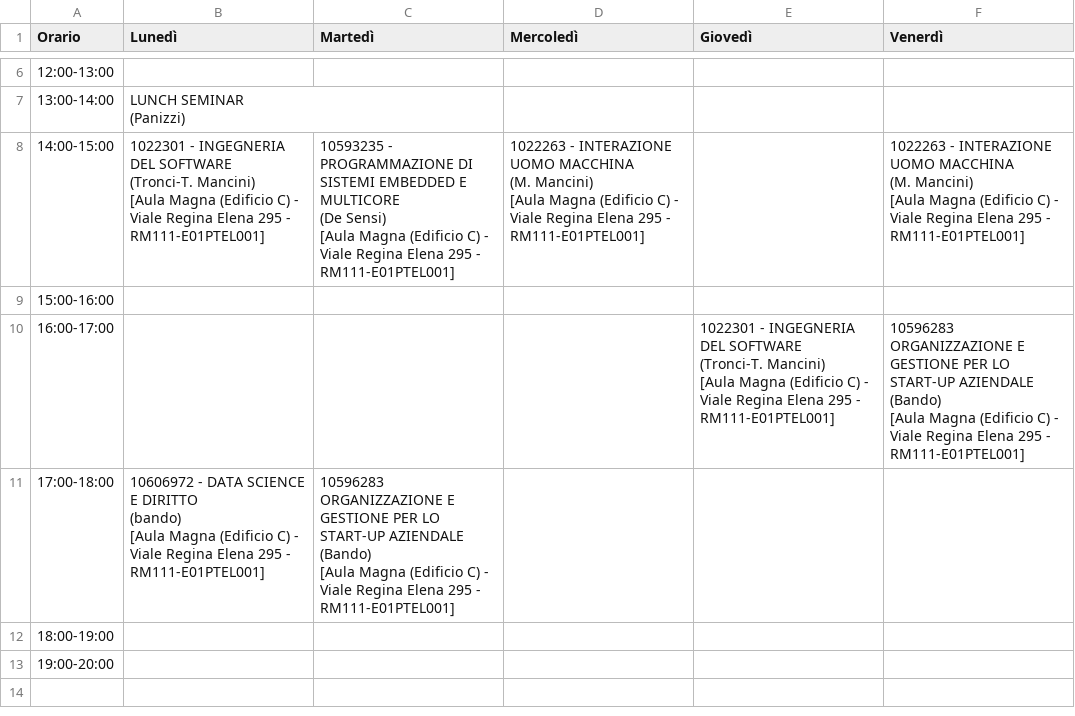
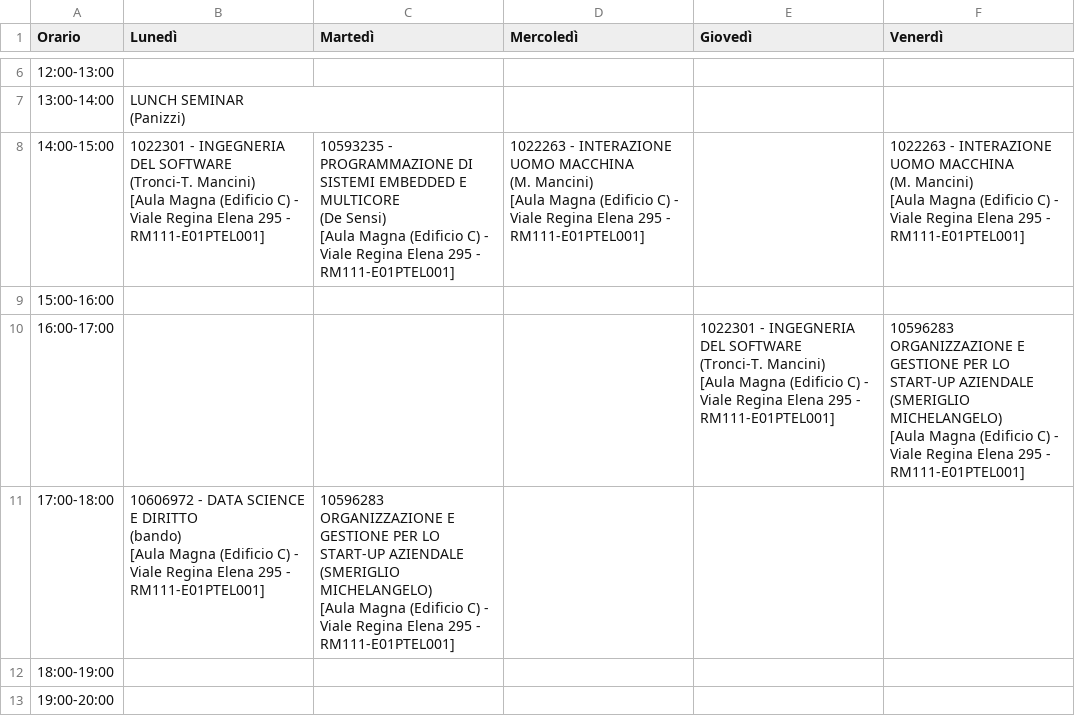
Before and after one commit to sapienzastudentsnetwork/sapienzastudentsnetwork.github.io, a CSV file: static/timetables_csv_raw/33503_Informatica_3rd-year.csv, drawn as a sheet; only a part is shown, gaps mark what is left out.

```diff
--- a/static/timetables_csv_raw/33503_Informatica_3rd-year.csv
+++ b/static/timetables_csv_raw/33503_Informatica_3rd-year.csv
@@ -34,12 +34,12 @@
 15:00-16:00,,,,,
-16:00-17:00,,,,"1022301 - INGEGNERIA DEL SOFTWARE
-(Tronci-T. Mancini)
-[Aula Magna (Edificio C) - Viale Regina Elena 295 - RM111-E01PTEL001]","10596283 ORGANIZZAZIONE E GESTIONE PER LO START-UP AZIENDALE
-(Bando)
-[Aula Magna (Edificio C) - Viale Regina Elena 295 - RM111-E01PTEL001]"
-17:00-18:00,"10606972 - DATA SCIENCE E DIRITTO
-(bando)
-[Aula Magna (Edificio C) - Viale Regina Elena 295 - RM111-E01PTEL001]","10596283 ORGANIZZAZIONE E GESTIONE PER LO START-UP AZIENDALE
-(Bando)
-[Aula Magna (Edificio C) - Viale Regina Elena 295 - RM111-E01PTEL001]",,,
+16:00-17:00,,,,"1022301 - INGEGNERIA DEL SOFTWARE
+(Tronci-T. Mancini)
+[Aula Magna (Edificio C) - Viale Regina Elena 295 - RM111-E01PTEL001]","10596283 ORGANIZZAZIONE E GESTIONE PER LO START-UP AZIENDALE
+(SMERIGLIO MICHELANGELO)
+[Aula Magna (Edificio C) - Viale Regina Elena 295 - RM111-E01PTEL001]"
+17:00-18:00,"10606972 - DATA SCIENCE E DIRITTO
+(bando)
+[Aula Magna (Edificio C) - Viale Regina Elena 295 - RM111-E01PTEL001]","10596283 ORGANIZZAZIONE E GESTIONE PER LO START-UP AZIENDALE
+(SMERIGLIO MICHELANGELO)
+[Aula Magna (Edificio C) - Viale Regina Elena 295 - RM111-E01PTEL001]",,,
 18:00-19:00,,,,,
```
Also changed, not shown: static/timetables_csv_raw/33502_ACSAI_2nd-year.csv, static/timetables_csv_raw/33503_Informatica_1st-year_A-L.csv, 1 other file.
